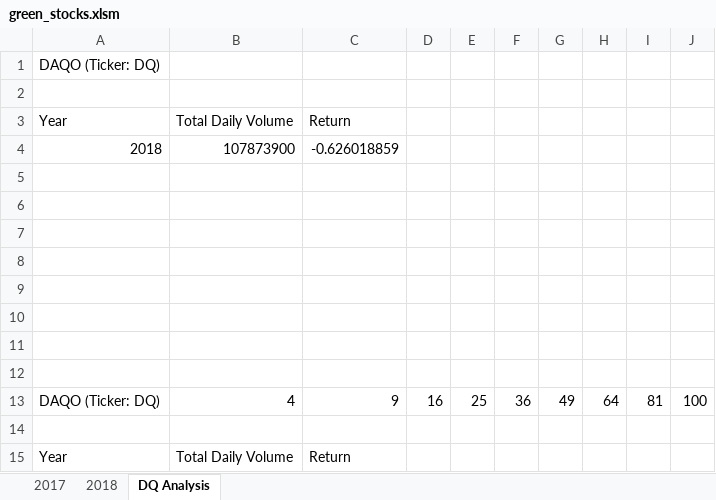
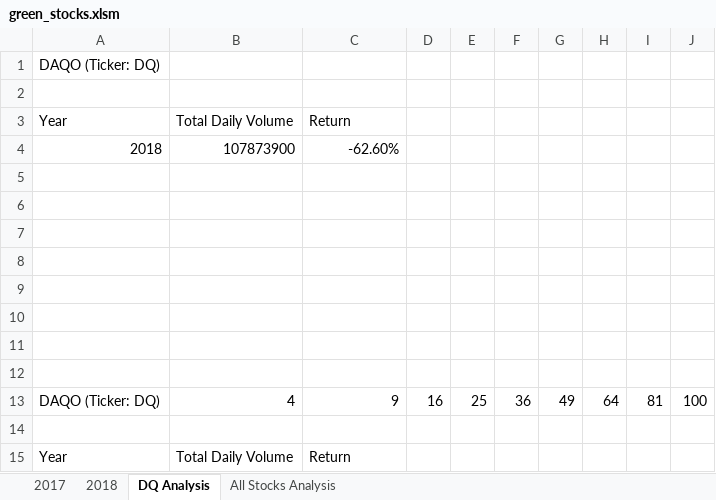
Before and after one commit to kelmo974/Stock_Analysis, an Excel workbook: practice_module2/green_stocks.xlsm, sheet DQ Analysis, drawn as a sheet; values as stored, in another font and other column widths than the file's, no borders; the diff names each change by its address in the sheet, - before the commit and + after, or states it on an @@ line.

```diff
--- a/practice_module2/green_stocks.xlsm (sheet DQ Analysis)
+++ b/practice_module2/green_stocks.xlsm (sheet DQ Analysis)
+sheet tab: All Stocks Analysis
-C4: -0.626018859
+C4: -62.60%
```
